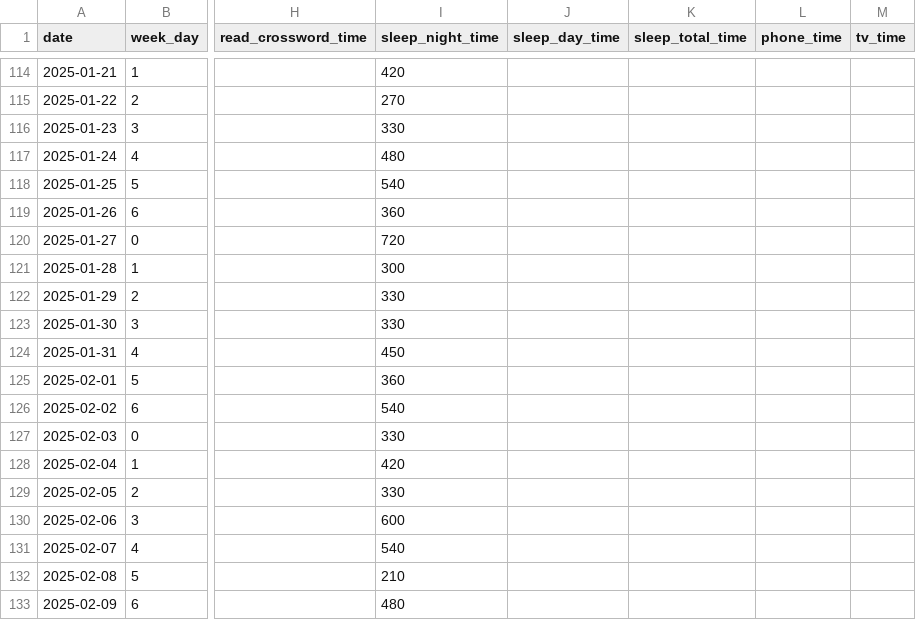
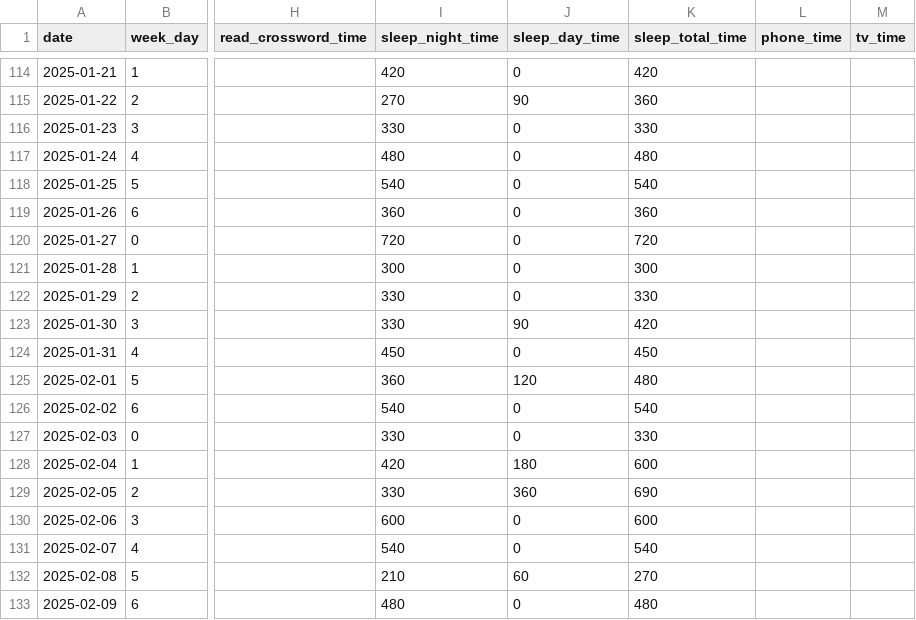
Before and after one commit to KamilMatejuk/Articles, a CSV file: Other/The Winter Arc - exploratory data analysis/data.csv, drawn as a sheet; only a part is shown, gaps mark what is left out; the diff covers the shown part only; the diff names each change by its address in the sheet, - before the commit and + after, or states it on an @@ line.

Commit message:
Q2 - sleep time

```diff
--- a/Other/The Winter Arc - exploratory data analysis/data.csv
+++ b/Other/The Winter Arc - exploratory data analysis/data.csv
-J114 (sleep_day_time): (empty)
+J114 (sleep_day_time): 0
-K114 (sleep_total_time): (empty)
+K114 (sleep_total_time): 420
-J115 (sleep_day_time): (empty)
+J115 (sleep_day_time): 90
-K115 (sleep_total_time): (empty)
+K115 (sleep_total_time): 360
-J116:J122 (sleep_day_time): (empty)
+J116:J122 (sleep_day_time): 0
-K116 (sleep_total_time): (empty)
+K116 (sleep_total_time): 330
-K117 (sleep_total_time): (empty)
+K117 (sleep_total_time): 480
-K118 (sleep_total_time): (empty)
+K118 (sleep_total_time): 540
-K119 (sleep_total_time): (empty)
+K119 (sleep_total_time): 360
-K120 (sleep_total_time): (empty)
+K120 (sleep_total_time): 720
-K121 (sleep_total_time): (empty)
+K121 (sleep_total_time): 300
-K122 (sleep_total_time): (empty)
+K122 (sleep_total_time): 330
-J123 (sleep_day_time): (empty)
+J123 (sleep_day_time): 90
-K123 (sleep_total_time): (empty)
+K123 (sleep_total_time): 420
-J124 (sleep_day_time): (empty)
+J124 (sleep_day_time): 0
-K124 (sleep_total_time): (empty)
+K124 (sleep_total_time): 450
-J125 (sleep_day_time): (empty)
+J125 (sleep_day_time): 120
-K125 (sleep_total_time): (empty)
+K125 (sleep_total_time): 480
-J126:J127 (sleep_day_time): (empty)
+J126:J127 (sleep_day_time): 0
-K126 (sleep_total_time): (empty)
+K126 (sleep_total_time): 540
-K127 (sleep_total_time): (empty)
+K127 (sleep_total_time): 330
-J128 (sleep_day_time): (empty)
+J128 (sleep_day_time): 180
-K128 (sleep_total_time): (empty)
+K128 (sleep_total_time): 600
-J129 (sleep_day_time): (empty)
+J129 (sleep_day_time): 360
-K129 (sleep_total_time): (empty)
+K129 (sleep_total_time): 690
-J130:J131 (sleep_day_time): (empty)
+J130:J131 (sleep_day_time): 0
-K130 (sleep_total_time): (empty)
+K130 (sleep_total_time): 600
-K131 (sleep_total_time): (empty)
+K131 (sleep_total_time): 540
-J132 (sleep_day_time): (empty)
+J132 (sleep_day_time): 60
-K132 (sleep_total_time): (empty)
+K132 (sleep_total_time): 270
-J133 (sleep_day_time): (empty)
+J133 (sleep_day_time): 0
-K133 (sleep_total_time): (empty)
+K133 (sleep_total_time): 480
```
Also changed, not shown: 100 edited cells elsewhere in this file.
